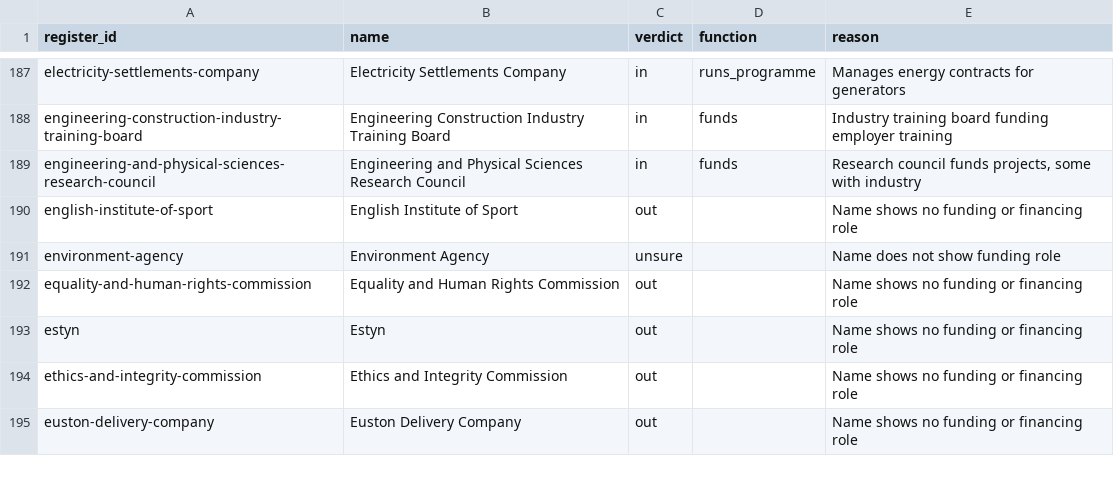
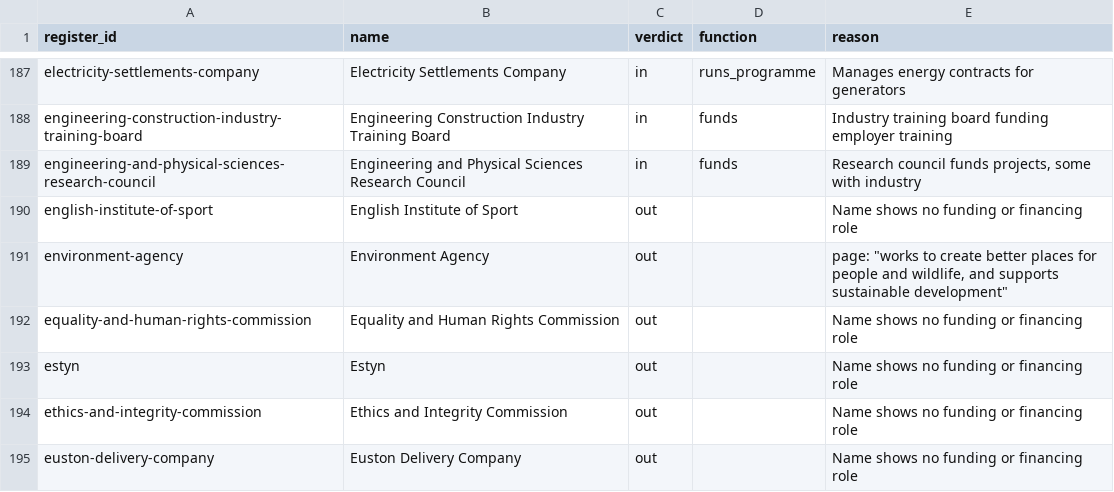
Before and after one commit to AsgerMG/Mandate, a CSV file: capital/reference/census/uk_scope.csv, drawn as a sheet; only a part is shown, gaps mark what is left out; the diff covers the shown part only.

```diff
--- a/capital/reference/census/uk_scope.csv
+++ b/capital/reference/census/uk_scope.csv
@@ -190,3 +190,3 @@ engineering-and-physical-sciences-research-council,Engineering and Physical Scie
 english-institute-of-sport,English Institute of Sport,out,,Name shows no funding or financing role
-environment-agency,Environment Agency,unsure,,Name does not show funding role
+environment-agency,Environment Agency,out,,"page: ""works to create better places for people and wildlife, and supports sustainable development"""
 equality-and-human-rights-commission,Equality and Human Rights Commission,out,,Name shows no funding or financing role
```
Also changed, not shown: 102 edited cells elsewhere in this file.
